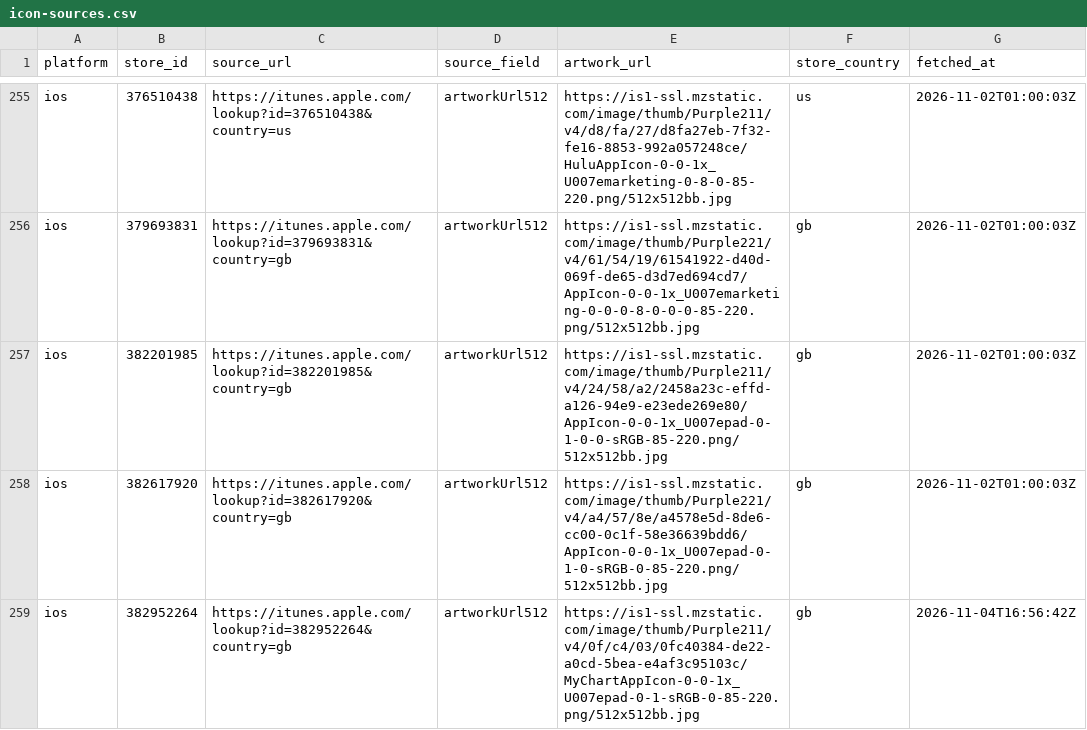
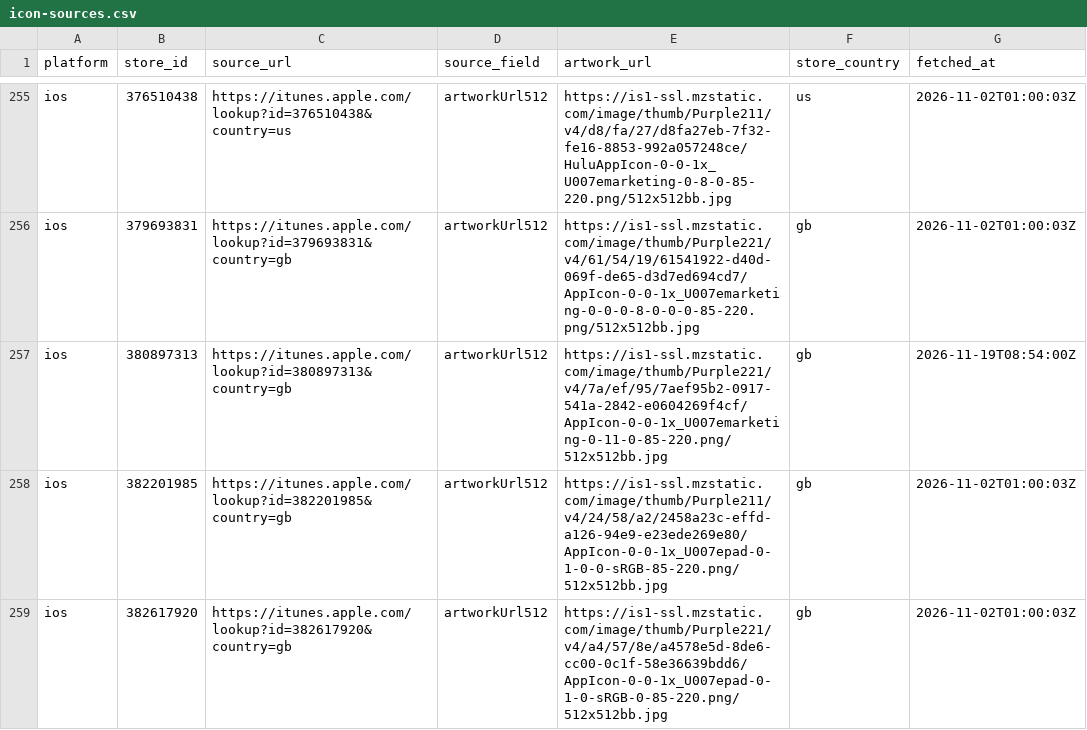
Before and after one commit to ashishkharche/tech-stack, a CSV file: data/icon-sources.csv, drawn as a sheet; only a part is shown, gaps mark what is left out; the shorter side is filled out with more unchanged rows.

```diff
--- a/data/icon-sources.csv
+++ b/data/icon-sources.csv
@@ -256,2 +256,3 @@ ios,376510438,https://itunes.apple.com/lookup?id=376510438&country=us,artworkUrl
 ios,379693831,https://itunes.apple.com/lookup?id=379693831&country=gb,artworkUrl512,https://is1-ssl.mzstatic.com/image/thumb/Purple221/v4/61/54/19/61541922-d40d-069f-de65-d3d7ed694cd7/AppIcon-0-0-1x_U007emarketing-0-0-0-8-0-0-0-85-220.png/512x512bb.jpg,gb,2026-11-02T01:00:03Z
+ios,380897313,https://itunes.apple.com/lookup?id=380897313&country=gb,artworkUrl512,https://is1-ssl.mzstatic.com/image/thumb/Purple221/v4/7a/ef/95/7aef95b2-0917-541a-2842-e0604269f4cf/AppIcon-0-0-1x_U007emarketing-0-11-0-85-220.png/512x512bb.jpg,gb,2026-11-19T08:54:00Z
 ios,382201985,https://itunes.apple.com/lookup?id=382201985&country=gb,artworkUrl512,https://is1-ssl.mzstatic.com/image/thumb/Purple211/v4/24/58/a2/2458a23c-effd-a126-94e9-e23ede269e80/AppIcon-0-0-1x_U007epad-0-1-0-0-sRGB-85-220.png/512x512bb.jpg,gb,2026-11-02T01:00:03Z
```
Also changed, not shown: index.csv, sdks.csv, 43 other files.
